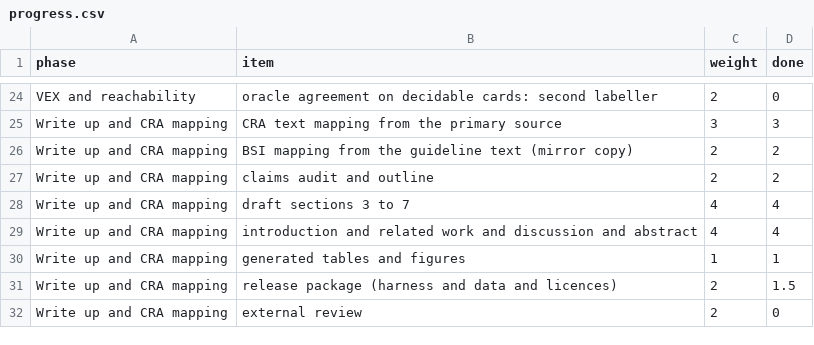
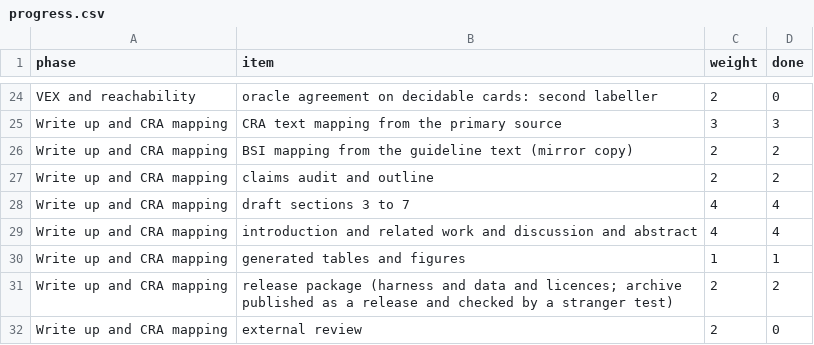
Before and after one commit to mayanksekhar/cra_sbom_study, a CSV file: docs/progress.csv, drawn as a sheet; only a part is shown, gaps mark what is left out.

Commit message:
Mark the release package row complete
The data archive is published as the release data-20261119 and a stranger test of a fresh clone passes in strict mode.

```diff
--- a/docs/progress.csv
+++ b/docs/progress.csv
@@ -30,3 +30,3 @@ Write up and CRA mapping,introduction and related work and discussion and abstra
 Write up and CRA mapping,generated tables and figures,1,1
-Write up and CRA mapping,release package (harness and data and licences),2,1.5
+Write up and CRA mapping,release package (harness and data and licences; archive published as a release and checked by a stranger test),2,2
 Write up and CRA mapping,external review,2,0
```
